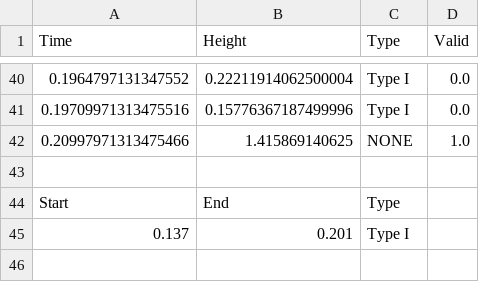
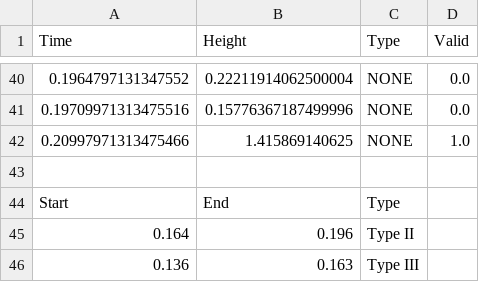
Before and after one commit to ukaea/viz-annotation, a CSV file: data/labels/30463.csv, drawn as a sheet; only a part is shown, gaps mark what is left out; the diff covers the shown part only.

Commit message:
Add more labels (inlcue Type III)

```diff
--- a/data/labels/30463.csv
+++ b/data/labels/30463.csv
@@ -40,3 +40,3 @@ Time,Height,Type,Valid
-0.1964797131347552,0.22211914062500004,Type I,0.0
-0.19709971313475516,0.15776367187499996,Type I,0.0
+0.1964797131347552,0.22211914062500004,NONE,0.0
+0.19709971313475516,0.15776367187499996,NONE,0.0
 0.20997971313475466,1.415869140625,NONE,1.0
@@ -44,2 +44,3 @@ Time,Height,Type,Valid
 Start,End,Type
-0.137,0.201,Type I
+0.164,0.196,Type II
+0.136,0.163,Type III
```
Also changed, not shown: 27 edited cells elsewhere in this file, data/labels/30457.csv, data/labels/30458.csv, 29 other files.
